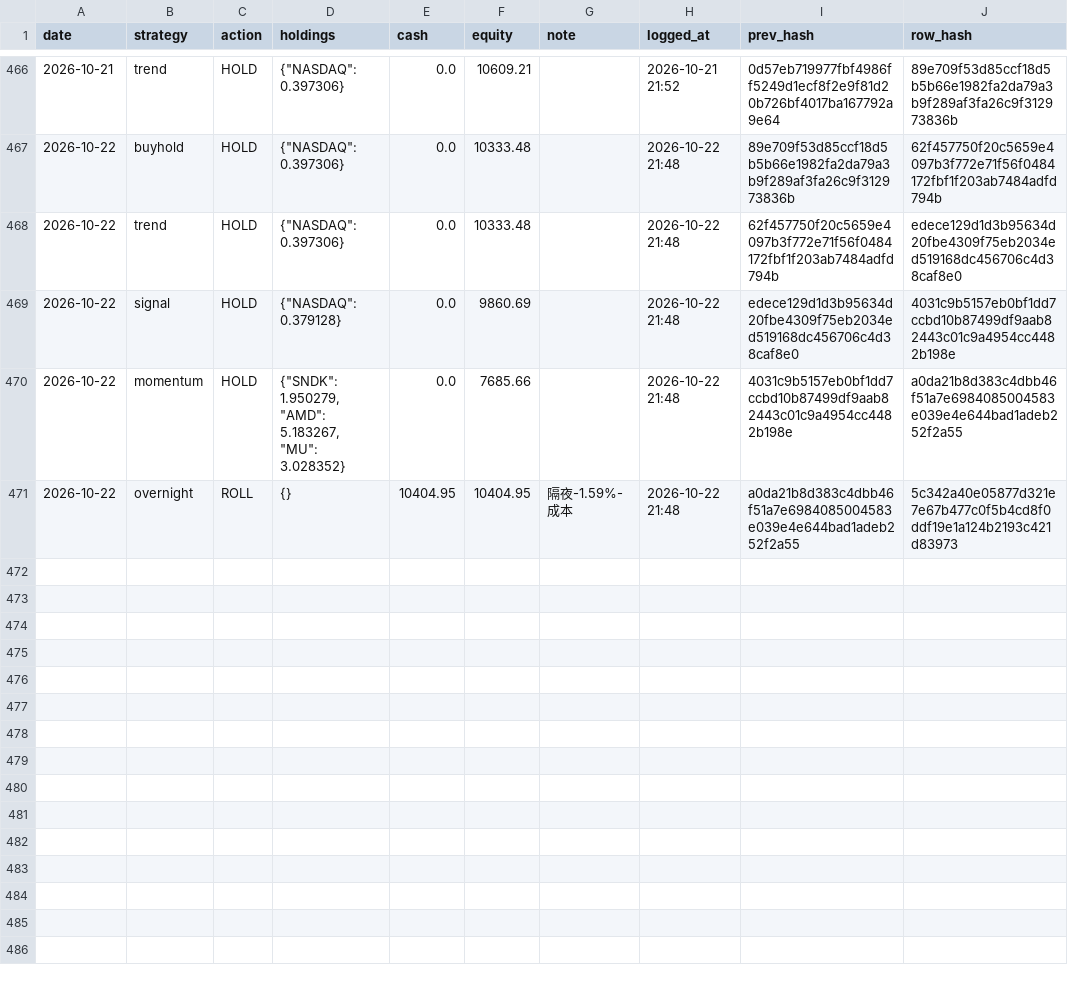
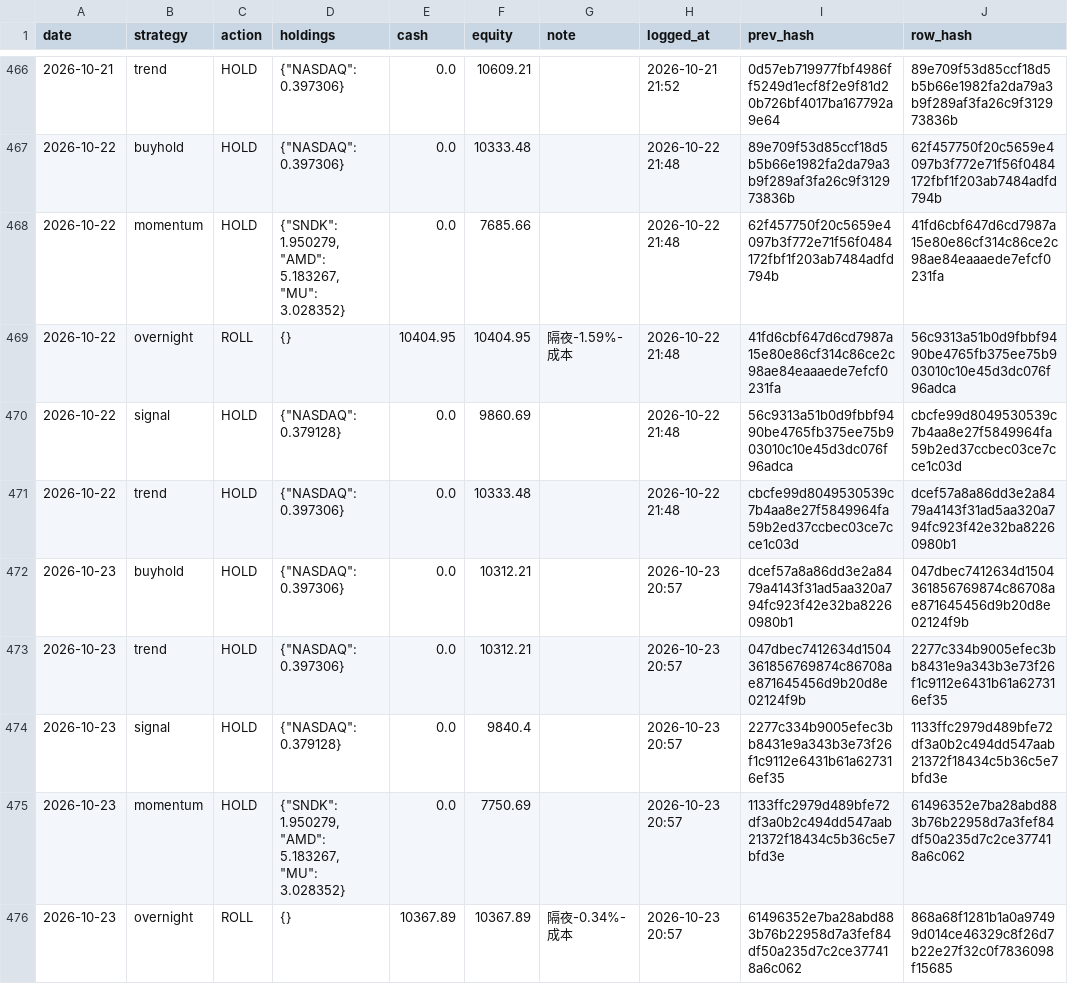
Before and after one commit to Vambrocop/valpha-lab, a CSV file: market-analysis/data/processed/paper_ledger.csv, drawn as a sheet; only a part is shown, gaps mark what is left out.

```diff
--- a/market-analysis/data/processed/paper_ledger.csv
+++ b/market-analysis/data/processed/paper_ledger.csv
@@ -467,5 +467,10 @@ date,strategy,action,holdings,cash,equity,note,logged_at,prev_hash,row_hash
 2026-10-22,buyhold,HOLD,"{""NASDAQ"": 0.397306}",0.0,10333.48,,2026-10-22 21:48,89e709f53d85ccf18d5b5b66e1982fa2da79a3b9f289af3fa26c9f312973836b,62f457750f20c5659e4097b3f772e71f56f0484172fbf1f203ab7484adfd794b
-2026-10-22,trend,HOLD,"{""NASDAQ"": 0.397306}",0.0,10333.48,,2026-10-22 21:48,62f457750f20c5659e4097b3f772e71f56f0484172fbf1f203ab7484adfd794b,edece129d1d3b95634d20fbe4309f75eb2034ed519168dc456706c4d38caf8e0
-2026-10-22,signal,HOLD,"{""NASDAQ"": 0.379128}",0.0,9860.69,,2026-10-22 21:48,edece129d1d3b95634d20fbe4309f75eb2034ed519168dc456706c4d38caf8e0,4031c9b5157eb0bf1dd7ccbd10b87499df9aab82443c01c9a4954cc4482b198e
-2026-10-22,momentum,HOLD,"{""SNDK"": 1.950279, ""AMD"": 5.183267, ""MU"": 3.028352}",0.0,7685.66,,2026-10-22 21:48,4031c9b5157eb0bf1dd7ccbd10b87499df9aab82443c01c9a4954cc4482b198e,a0da21b8d383c4dbb46f51a7e6984085004583e039e4e644bad1adeb252f2a55
-2026-10-22,overnight,ROLL,{},10404.95,10404.95,隔夜-1.59%-成本,2026-10-22 21:48,a0da21b8d383c4dbb46f51a7e6984085004583e039e4e644bad1adeb252f2a55,5c342a40e05877d321e7e67b477c0f5b4cd8f0ddf19e1a124b2193c421d83973
+2026-10-22,momentum,HOLD,"{""SNDK"": 1.950279, ""AMD"": 5.183267, ""MU"": 3.028352}",0.0,7685.66,,2026-10-22 21:48,62f457750f20c5659e4097b3f772e71f56f0484172fbf1f203ab7484adfd794b,41fd6cbf647d6cd7987a15e80e86cf314c86ce2c98ae84eaaaede7efcf0231fa
+2026-10-22,overnight,ROLL,{},10404.95,10404.95,隔夜-1.59%-成本,2026-10-22 21:48,41fd6cbf647d6cd7987a15e80e86cf314c86ce2c98ae84eaaaede7efcf0231fa,56c9313a51b0d9fbbf9490be4765fb375ee75b903010c10e45d3dc076f96adca
+2026-10-22,signal,HOLD,"{""NASDAQ"": 0.379128}",0.0,9860.69,,2026-10-22 21:48,56c9313a51b0d9fbbf9490be4765fb375ee75b903010c10e45d3dc076f96adca,cbcfe99d8049530539c7b4aa8e27f5849964fa59b2ed37ccbec03ce7cce1c03d
+2026-10-22,trend,HOLD,"{""NASDAQ"": 0.397306}",0.0,10333.48,,2026-10-22 21:48,cbcfe99d8049530539c7b4aa8e27f5849964fa59b2ed37ccbec03ce7cce1c03d,dcef57a8a86dd3e2a8479a4143f31ad5aa320a794fc923f42e32ba82260980b1
+2026-10-23,buyhold,HOLD,"{""NASDAQ"": 0.397306}",0.0,10312.21,,2026-10-23 20:57,dcef57a8a86dd3e2a8479a4143f31ad5aa320a794fc923f42e32ba82260980b1,047dbec7412634d1504361856769874c86708ae871645456d9b20d8e02124f9b
+2026-10-23,trend,HOLD,"{""NASDAQ"": 0.397306}",0.0,10312.21,,2026-10-23 20:57,047dbec7412634d1504361856769874c86708ae871645456d9b20d8e02124f9b,2277c334b9005efec3bb8431e9a343b3e73f26f1c9112e6431b61a627316ef35
+2026-10-23,signal,HOLD,"{""NASDAQ"": 0.379128}",0.0,9840.4,,2026-10-23 20:57,2277c334b9005efec3bb8431e9a343b3e73f26f1c9112e6431b61a627316ef35,1133ffc2979d489bfe72df3a0b2c494dd547aab21372f18434c5b36c5e7bfd3e
+2026-10-23,momentum,HOLD,"{""SNDK"": 1.950279, ""AMD"": 5.183267, ""MU"": 3.028352}",0.0,7750.69,,2026-10-23 20:57,1133ffc2979d489bfe72df3a0b2c494dd547aab21372f18434c5b36c5e7bfd3e,61496352e7ba28abd883b76b22958d7a3fef84df50a235d7c2ce377418a6c062
+2026-10-23,overnight,ROLL,{},10367.89,10367.89,隔夜-0.34%-成本,2026-10-23 20:57,61496352e7ba28abd883b76b22958d7a3fef84df50a235d7c2ce377418a6c062,868a68f1281b1a0a97499d014ce46329c8f26d7b22e27f32c0f7836098f15685
```
Also changed, not shown: market-analysis/data/processed/prediction_log.csv, 18 other files.
